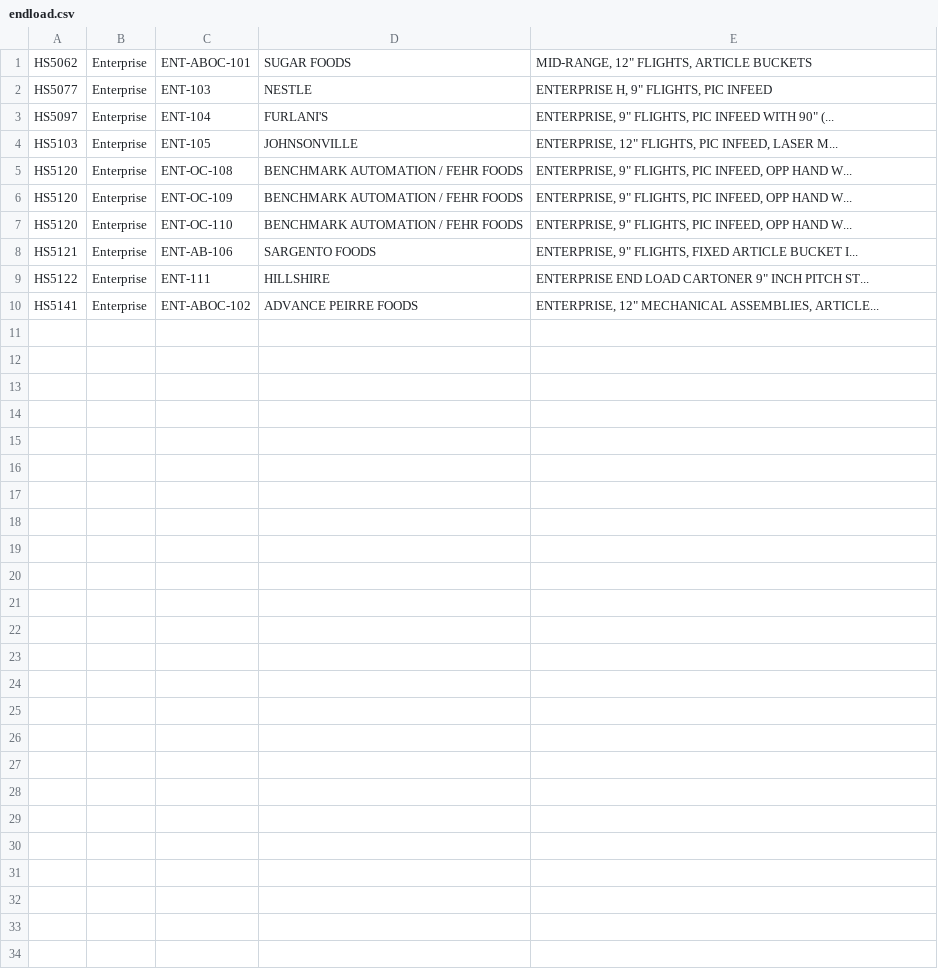
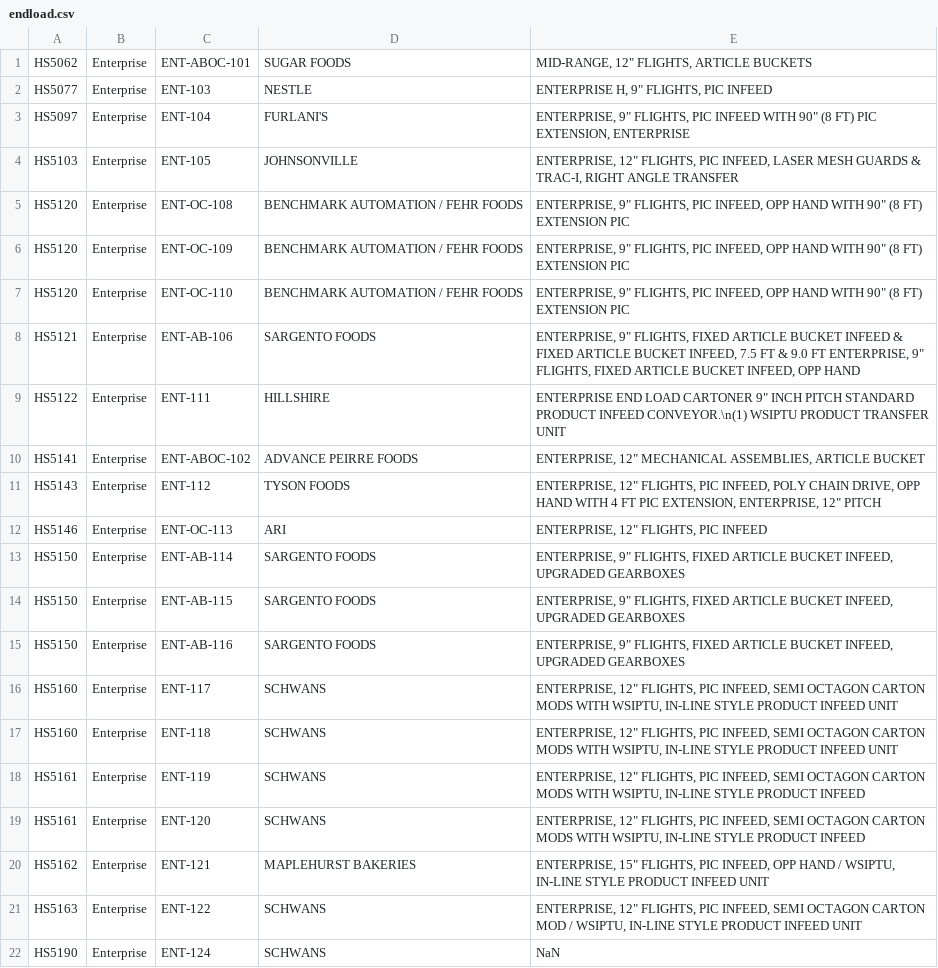
Before and after one commit to gratten/machine_data, a CSV file: external/endload.csv, drawn as a sheet; only a part is shown; the diff covers the shown part only.

```diff
--- a/external/endload.csv
+++ b/external/endload.csv
@@ -2,9 +2,21 @@
  HS5077;Enterprise;ENT-103; NESTLE;" ENTERPRISE H, 9"" FLIGHTS, PIC INFEED  "
- HS5097;Enterprise;ENT-104; FURLANI'S;"  ENTERPRISE, 9"" FLIGHTS, PIC INFEED WITH 90"" (..."
- HS5103;Enterprise;ENT-105; JOHNSONVILLE;"  ENTERPRISE, 12"" FLIGHTS, PIC INFEED,  LASER M..."
- HS5120;Enterprise;ENT-OC-108; BENCHMARK AUTOMATION / FEHR FOODS;" ENTERPRISE, 9"" FLIGHTS, PIC INFEED, OPP HAND W..."
- HS5120;Enterprise;ENT-OC-109; BENCHMARK AUTOMATION / FEHR FOODS;" ENTERPRISE, 9"" FLIGHTS, PIC INFEED, OPP HAND W..."
- HS5120;Enterprise;ENT-OC-110; BENCHMARK AUTOMATION / FEHR FOODS;" ENTERPRISE, 9"" FLIGHTS, PIC INFEED, OPP HAND W..."
- HS5121;Enterprise;ENT-AB-106  ; SARGENTO FOODS;" ENTERPRISE, 9"" FLIGHTS, FIXED ARTICLE BUCKET I..."
- HS5122;Enterprise;ENT-111; HILLSHIRE;"  ENTERPRISE END LOAD CARTONER 9"" INCH PITCH ST..."
- HS5141;Enterprise;ENT-ABOC-102; ADVANCE PEIRRE FOODS;" ENTERPRISE, 12"" MECHANICAL ASSEMBLIES, ARTICLE..."
+ HS5097;Enterprise;ENT-104; FURLANI'S;"  ENTERPRISE, 9"" FLIGHTS, PIC INFEED WITH 90"" (8 FT) PIC EXTENSION, ENTERPRISE  "
+ HS5103;Enterprise;ENT-105; JOHNSONVILLE;"  ENTERPRISE, 12"" FLIGHTS, PIC INFEED,  LASER MESH GUARDS & TRAC-I, RIGHT ANGLE TRANSFER"
+ HS5120;Enterprise;ENT-OC-108; BENCHMARK AUTOMATION / FEHR FOODS;" ENTERPRISE, 9"" FLIGHTS, PIC INFEED, OPP HAND WITH 90"" (8 FT) EXTENSION PIC "
+ HS5120;Enterprise;ENT-OC-109; BENCHMARK AUTOMATION / FEHR FOODS;" ENTERPRISE, 9"" FLIGHTS, PIC INFEED, OPP HAND WITH 90"" (8 FT) EXTENSION PIC "
+ HS5120;Enterprise;ENT-OC-110; BENCHMARK AUTOMATION / FEHR FOODS;" ENTERPRISE, 9"" FLIGHTS, PIC INFEED, OPP HAND WITH 90"" (8 FT) EXTENSION PIC "
+ HS5121;Enterprise;ENT-AB-106  ; SARGENTO FOODS;" ENTERPRISE, 9"" FLIGHTS, FIXED ARTICLE BUCKET INFEED & FIXED ARTICLE BUCKET INFEED, 7.5 FT  & 9.0 FT                                                          ENTERPRISE, 9"" FLIGHTS, FIXED ARTICLE BUCKET INFEED, OPP HAND"
+ HS5122;Enterprise;ENT-111; HILLSHIRE;"  ENTERPRISE END LOAD CARTONER 9"" INCH PITCH STANDARD PRODUCT INFEED CONVEYOR.\n(1) WSIPTU PRODUCT TRANSFER UNIT"
+ HS5141;Enterprise;ENT-ABOC-102; ADVANCE PEIRRE FOODS;" ENTERPRISE, 12"" MECHANICAL ASSEMBLIES, ARTICLE BUCKET "
+ HS5143;Enterprise;ENT-112; TYSON FOODS;" ENTERPRISE, 12"" FLIGHTS, PIC INFEED, POLY CHAIN DRIVE, OPP HAND WITH  4 FT PIC EXTENSION, ENTERPRISE,  12"" PITCH  "
+ HS5146;Enterprise;ENT-OC-113; ARI;" ENTERPRISE, 12"" FLIGHTS, PIC INFEED "
+ HS5150;Enterprise;ENT-AB-114; SARGENTO FOODS;" ENTERPRISE, 9"" FLIGHTS, FIXED ARTICLE BUCKET INFEED, UPGRADED GEARBOXES"
+ HS5150;Enterprise;ENT-AB-115; SARGENTO FOODS;" ENTERPRISE, 9"" FLIGHTS, FIXED ARTICLE BUCKET INFEED, UPGRADED GEARBOXES"
+ HS5150;Enterprise;ENT-AB-116; SARGENTO FOODS;" ENTERPRISE, 9"" FLIGHTS, FIXED ARTICLE BUCKET INFEED, UPGRADED GEARBOXES"
+ HS5160;Enterprise;ENT-117; SCHWANS;" ENTERPRISE, 12"" FLIGHTS, PIC INFEED,  SEMI OCTAGON CARTON MODS WITH WSIPTU, IN-LINE STYLE PRODUCT INFEED  UNIT"
+ HS5160;Enterprise;ENT-118; SCHWANS;" ENTERPRISE, 12"" FLIGHTS, PIC INFEED,  SEMI OCTAGON CARTON MODS WITH WSIPTU, IN-LINE STYLE PRODUCT INFEED  UNIT"
+ HS5161;Enterprise;ENT-119; SCHWANS;" ENTERPRISE, 12"" FLIGHTS, PIC INFEED,  SEMI OCTAGON CARTON MODS WITH WSIPTU, IN-LINE STYLE PRODUCT INFEED  "
+ HS5161;Enterprise;ENT-120; SCHWANS;" ENTERPRISE, 12"" FLIGHTS, PIC INFEED,  SEMI OCTAGON CARTON MODS WITH WSIPTU, IN-LINE STYLE PRODUCT INFEED  "
+ HS5162;Enterprise;ENT-121; MAPLEHURST BAKERIES;" ENTERPRISE, 15"" FLIGHTS, PIC INFEED, OPP HAND / WSIPTU, IN-LINE STYLE PRODUCT INFEED  UNIT  "
+ HS5163;Enterprise;ENT-122; SCHWANS;" ENTERPRISE, 12"" FLIGHTS, PIC INFEED,  SEMI OCTAGON CARTON MOD / WSIPTU, IN-LINE STYLE PRODUCT INFEED  UNIT"
+ HS5190;Enterprise;ENT-124; SCHWANS; NaN
```
Also changed, not shown: 24 added rows elsewhere in this file, external/endload_kits.csv, 3 other files.
